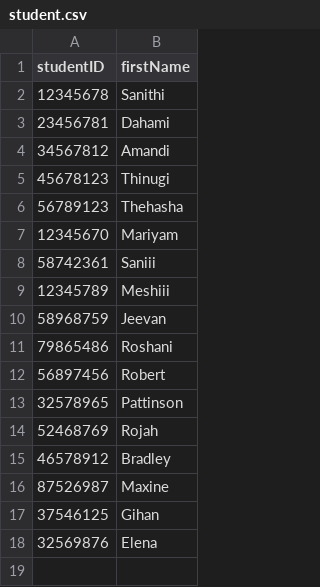
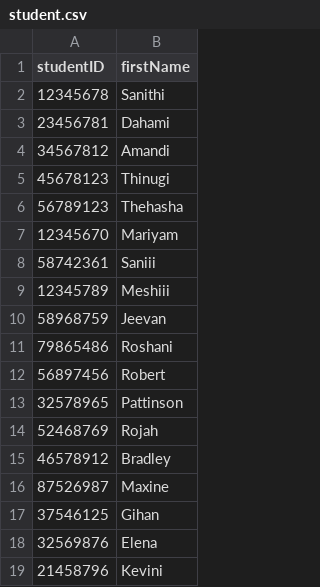
Before and after one commit to methasha20250805/LibrarySystem.py, a CSV file: student.csv, drawn as a sheet; the diff names each change by its address in the sheet, - before the commit and + after, or states it on an @@ line.

Commit message:
testing

```diff
--- a/student.csv
+++ b/student.csv
+row 19: 21458796 | Kevini
```
